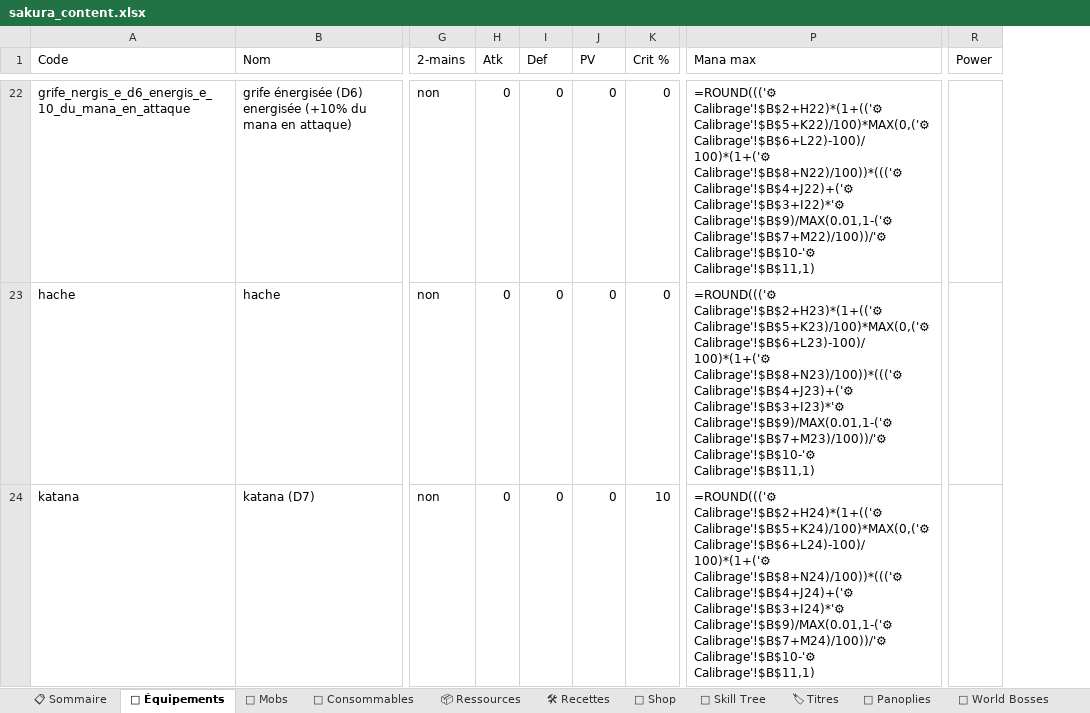
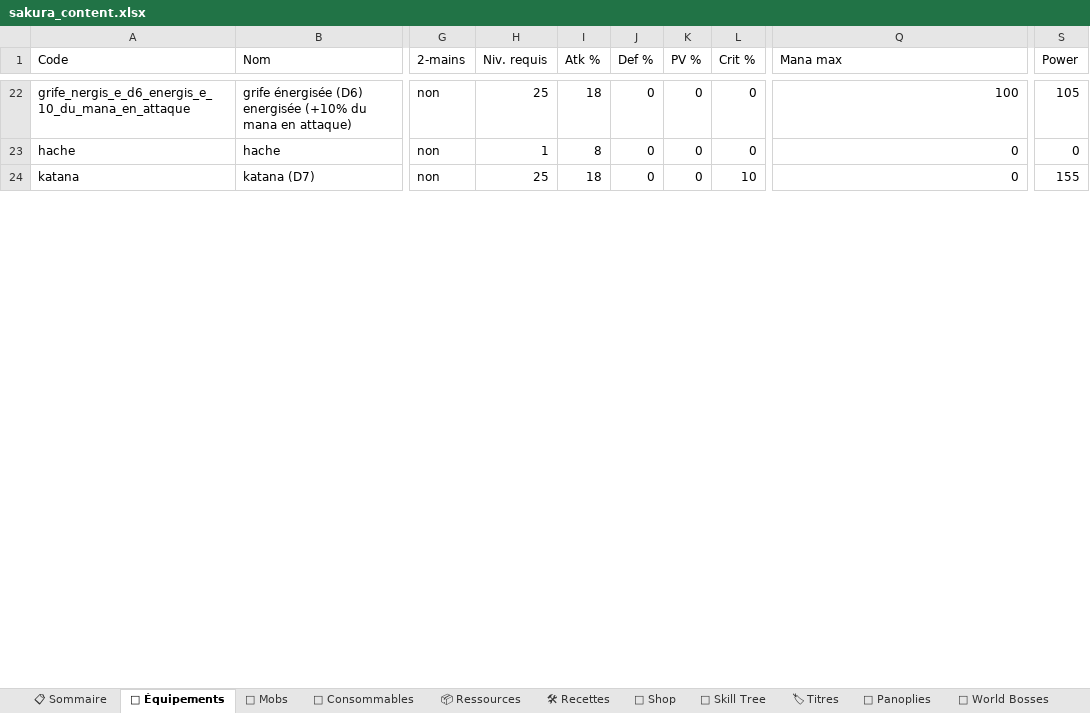
Before and after one commit to AltanDURAN/SakuraLeveling, an Excel workbook: docs/sakura_content.xlsx, sheet 🎽 Équipements, drawn as a sheet; only a part is shown, gaps mark what is left out; values as stored, in another font and other column widths than the file's, no cell formats; formulas without a stored value are shown as written; conditional formats not drawn; removed rows and columns are numbered as before the commit, all else as after; the diff covers the shown part only; the diff names each change by its address in the sheet, - before the commit and + after, or states it on an @@ line.

```diff
--- a/docs/sakura_content.xlsx (sheet 🎽 Équipements)
+++ b/docs/sakura_content.xlsx (sheet 🎽 Équipements)
-column H (Atk), rows 22-24: all 0
+column H (Niv. requis), rows 22-24: 25 | 1 | 25
+column K (PV %), rows 22-24: all 0
-I1: Def
+I1: Atk %
-J1: PV
+J1: Def %
-I22 (Atk %): 0
+I22 (Atk %): 18
-Q22 (Mana max): =ROUND((('⚙ Calibrage'!$B$2+H22)*(1+(('⚙ Calibrage'!$B$5+K22)/100)*MAX(0,('⚙ Calibrage'!$B$6+L22)-100)/100)*(1+('⚙ Calibrage'!$B$8+N22)/100))*((('⚙ Calibrage'!$B$4+J22)+('⚙ Calibrage'!$B$3+I22)*'⚙ Calibrage'!$B$9)/MAX(0.01,1-('⚙ Calibrage'!$B$7+M22)/100))/'⚙ Calibrage'!$B$10-'⚙ Calibrage'!$B$11,1)
+Q22 (Mana max): 100
-S22 (Power): (empty)
+S22 (Power): 105
-I23 (Atk %): 0
+I23 (Atk %): 8
-Q23 (Mana max): =ROUND((('⚙ Calibrage'!$B$2+H23)*(1+(('⚙ Calibrage'!$B$5+K23)/100)*MAX(0,('⚙ Calibrage'!$B$6+L23)-100)/100)*(1+('⚙ Calibrage'!$B$8+N23)/100))*((('⚙ Calibrage'!$B$4+J23)+('⚙ Calibrage'!$B$3+I23)*'⚙ Calibrage'!$B$9)/MAX(0.01,1-('⚙ Calibrage'!$B$7+M23)/100))/'⚙ Calibrage'!$B$10-'⚙ Calibrage'!$B$11,1)
+Q23 (Mana max): 0
-S23 (Power): (empty)
+S23 (Power): 0
-I24 (Atk %): 0
+I24 (Atk %): 18
-Q24 (Mana max): =ROUND((('⚙ Calibrage'!$B$2+H24)*(1+(('⚙ Calibrage'!$B$5+K24)/100)*MAX(0,('⚙ Calibrage'!$B$6+L24)-100)/100)*(1+('⚙ Calibrage'!$B$8+N24)/100))*((('⚙ Calibrage'!$B$4+J24)+('⚙ Calibrage'!$B$3+I24)*'⚙ Calibrage'!$B$9)/MAX(0.01,1-('⚙ Calibrage'!$B$7+M24)/100))/'⚙ Calibrage'!$B$10-'⚙ Calibrage'!$B$11,1)
+Q24 (Mana max): 0
-S24 (Power): (empty)
+S24 (Power): 155
```
Also changed, not shown: 208 edited cells elsewhere in this sheet, sheet 🌳 Skill Tree, sheet 📋 Sommaire, sheet 🏷 Titres, cell formats, 9 other files.
